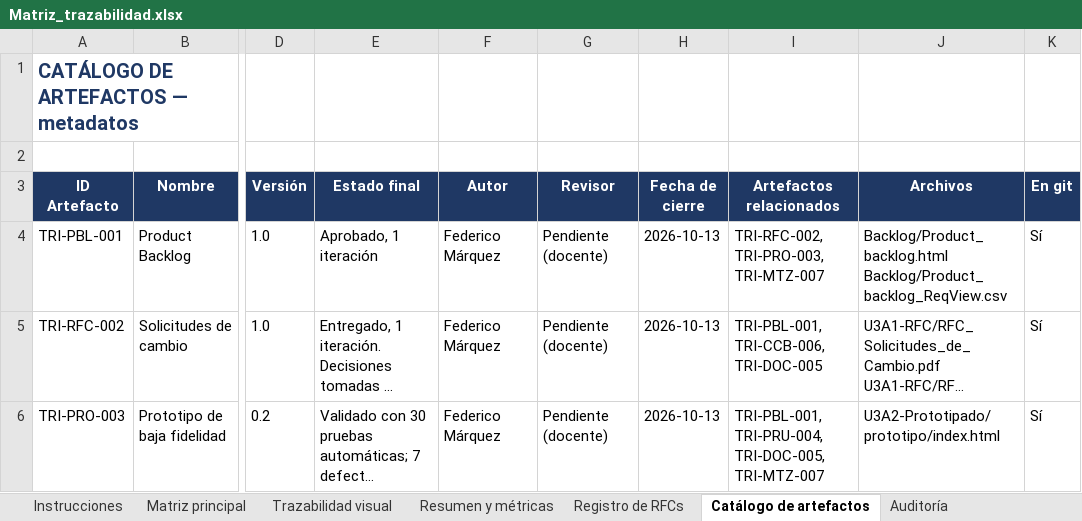
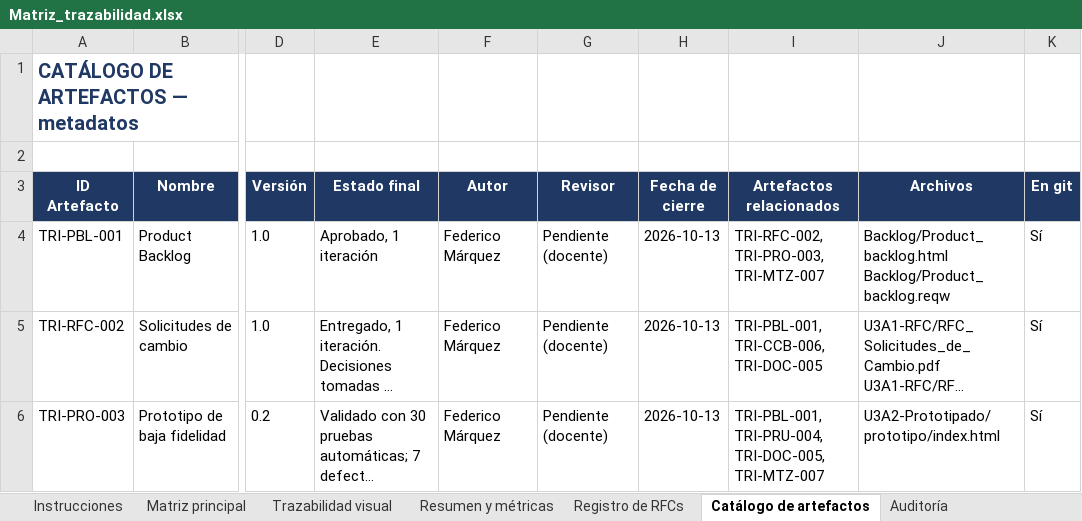
Before and after one commit to FEDERICOMAR79/Trazabilidad_requisitos, an Excel workbook: U4A1-Trazabilidad/Matriz_trazabilidad.xlsx, sheet Catálogo de artefactos, drawn as a sheet; only a part is shown, gaps mark what is left out; long unchanged cells end in …; values as stored, in another font and other column widths than the file's, no borders; ↵ is a line break in a cell; the diff names each change by its address in the sheet, - before the commit and + after, or states it on an @@ line.

Commit message:
Reemplaza el backlog CSV por el archivo .reqw de ReqView

```diff
--- a/U4A1-Trazabilidad/Matriz_trazabilidad.xlsx (sheet Catálogo de artefactos)
+++ b/U4A1-Trazabilidad/Matriz_trazabilidad.xlsx (sheet Catálogo de artefactos)
-J4 (Archivos): Backlog/Product_backlog.html ↵ Backlog/Product_backlog_ReqView.csv
+J4 (Archivos): Backlog/Product_backlog.html ↵ Backlog/Product_backlog.reqw
```
Also changed, not shown: sheet Instrucciones, 9 other files.
